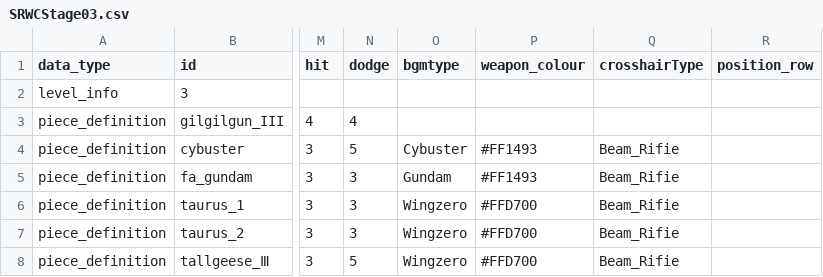
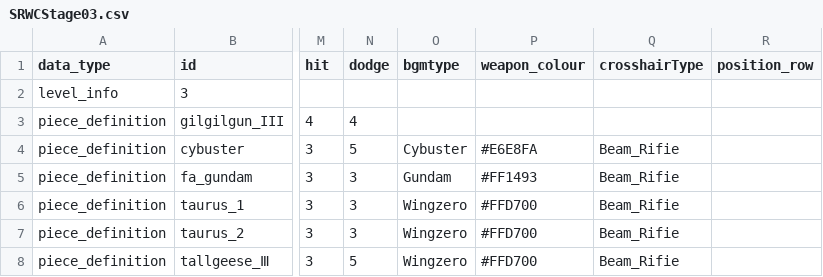
Before and after one commit to srwfanfan/superrobotwarschess, a CSV file: stages/SRWCStage03.csv, drawn as a sheet; only a part is shown, gaps mark what is left out; the diff names each change by its address in the sheet, - before the commit and + after, or states it on an @@ line.

Commit message:
Update SRWCStage03.csv

```diff
--- a/stages/SRWCStage03.csv
+++ b/stages/SRWCStage03.csv
-P4 (weapon_colour): #FF1493
+P4 (weapon_colour): #E6E8FA
```
